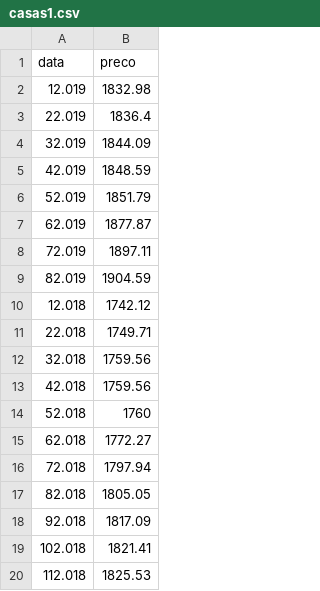
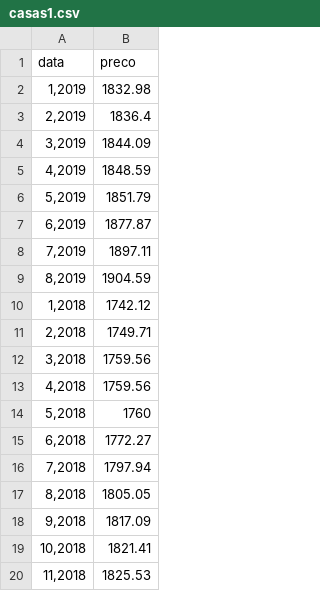
Before and after one commit to leandrosouzabatista/leanrmachine, a CSV file: casas1.csv, drawn as a sheet.

Commit message:
Add files via upload

```diff
--- a/casas1.csv
+++ b/casas1.csv
@@ -1,20 +1,20 @@
 data;preco
-12.019;1832.98
-22.019;1836.4
-32.019;1844.09
-42.019;1848.59
-52.019;1851.79
-62.019;1877.87
-72.019;1897.11
-82.019;1904.59
-12.018;1742.12
-22.018;1749.71
-32.018;1759.56
-42.018;1759.56
-52.018;1760
-62.018;1772.27
-72.018;1797.94
-82.018;1805.05
-92.018;1817.09
-102.018;1821.41
-112.018;1825.53
+1,2019;1832.98
+2,2019;1836.4
+3,2019;1844.09
+4,2019;1848.59
+5,2019;1851.79
+6,2019;1877.87
+7,2019;1897.11
+8,2019;1904.59
+1,2018;1742.12
+2,2018;1749.71
+3,2018;1759.56
+4,2018;1759.56
+5,2018;1760
+6,2018;1772.27
+7,2018;1797.94
+8,2018;1805.05
+9,2018;1817.09
+10,2018;1821.41
+11,2018;1825.53
```
